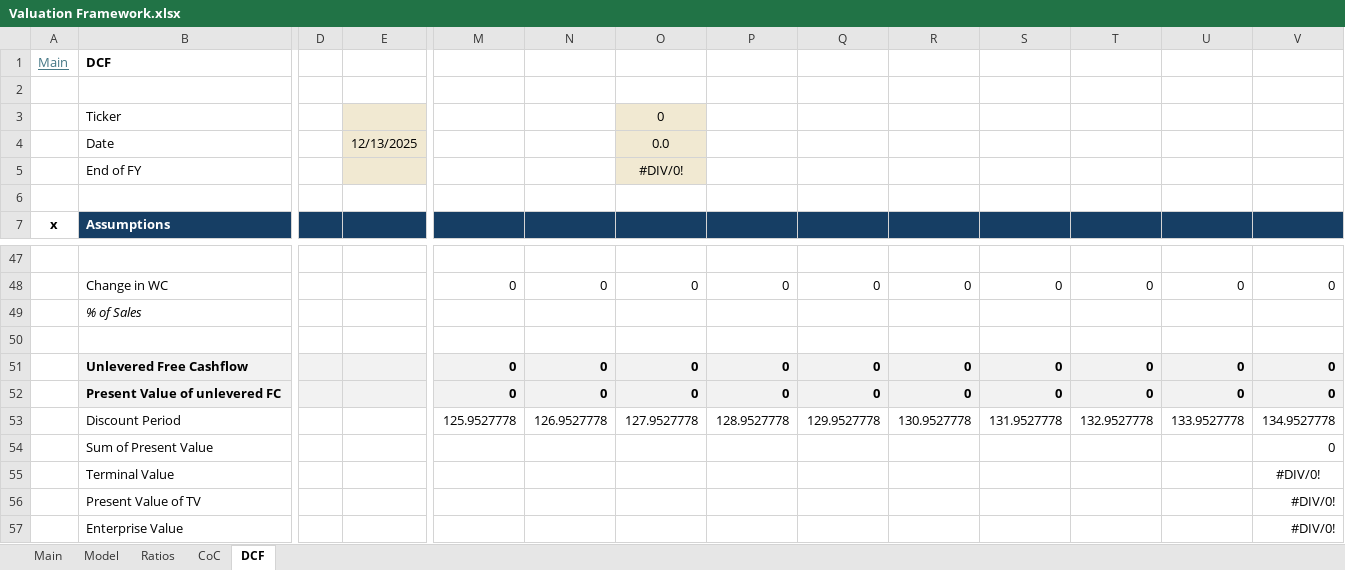
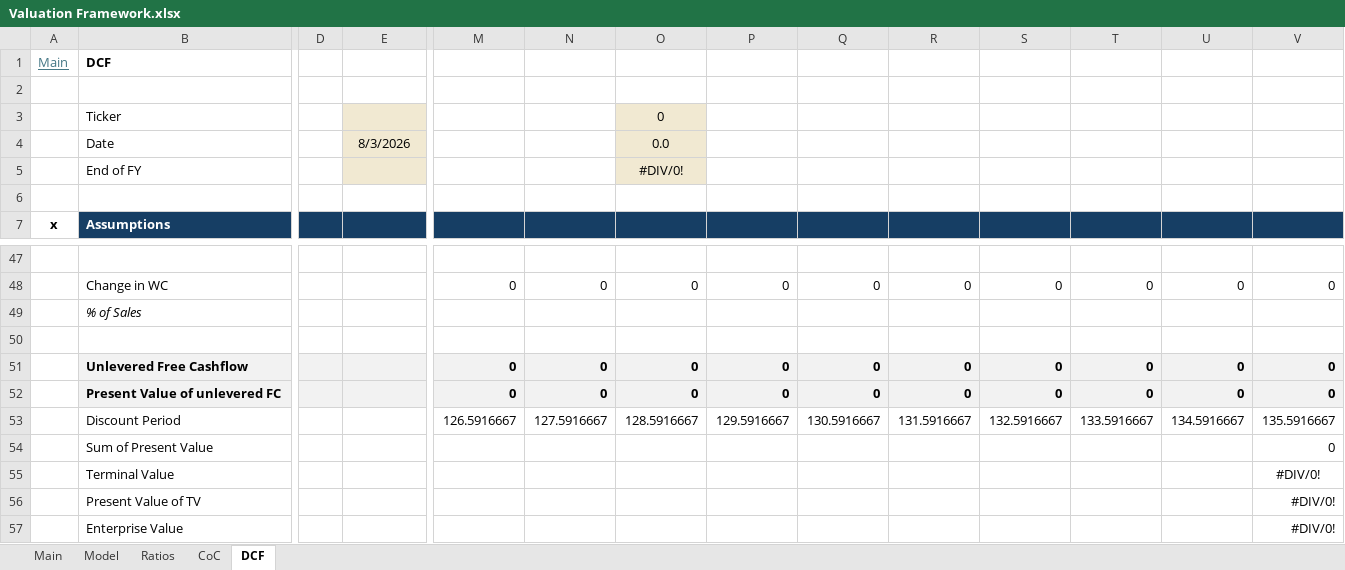
Before and after one commit to oscarsettje/MetaModels, an Excel workbook: Valuation Framework.xlsx, sheet DCF, drawn as a sheet; only a part is shown, gaps mark what is left out; values as stored, in another font and other column widths than the file's, no borders; conditional formats not drawn; removed rows and columns are numbered as before the commit, all else as after; rows hold the shown columns only; the diff names each change by its address in the sheet, - before the commit and + after, or states it on an @@ line.

```diff
--- a/Valuation Framework.xlsx (sheet DCF)
+++ b/Valuation Framework.xlsx (sheet DCF)
-E4: 12/13/2025
+E4: 8/3/2026
-row 53:  | Discount Period |  |  | 125.9527778 | 126.9527778 | 127.9527778 | 128.9527778 | 129.9527778 | 130.9527778 | 131.9527778 | 132.9527778 | 133.9527778 | 134.9527778
+row 53:  | Discount Period |  |  | 126.5916667 | 127.5916667 | 128.5916667 | 129.5916667 | 130.5916667 | 131.5916667 | 132.5916667 | 133.5916667 | 134.5916667 | 135.5916667
```
Also changed, not shown: sheet CoC, sheet Ratios, charts or pictures, CoC.xlsx, Hedge Funds (1).xlsx, 5 other files.
